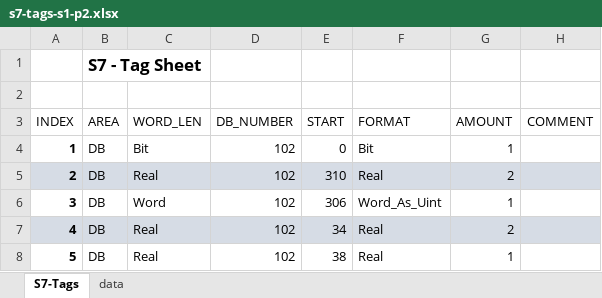
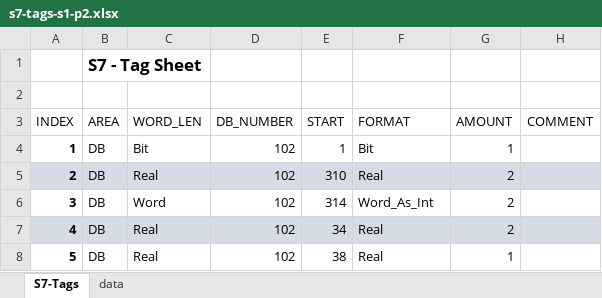
Before and after one commit to Jacek-Bystrzycki/Personal_Projects, an Excel workbook: Snap7/src/tags/s7-tags-s1-p2.xlsx, sheet S7-Tags, drawn as a sheet; only a part is shown; values as stored, in another font and other column widths than the file's, no borders; table styles not drawn; the diff names each change by its address in the sheet, - before the commit and + after, or states it on an @@ line.

```diff
--- a/Snap7/src/tags/s7-tags-s1-p2.xlsx (sheet S7-Tags)
+++ b/Snap7/src/tags/s7-tags-s1-p2.xlsx (sheet S7-Tags)
-E4 (START): 0
+E4 (START): 1
-E6 (START): 306
+E6 (START): 314
-F6 (FORMAT): Word_As_Uint
+F6 (FORMAT): Word_As_Int
-G6 (AMOUNT): 1
+G6 (AMOUNT): 2
```
Also changed, not shown: Snap7/src/tags/s7-tags-s1-p1.xlsx, 11 other files.
